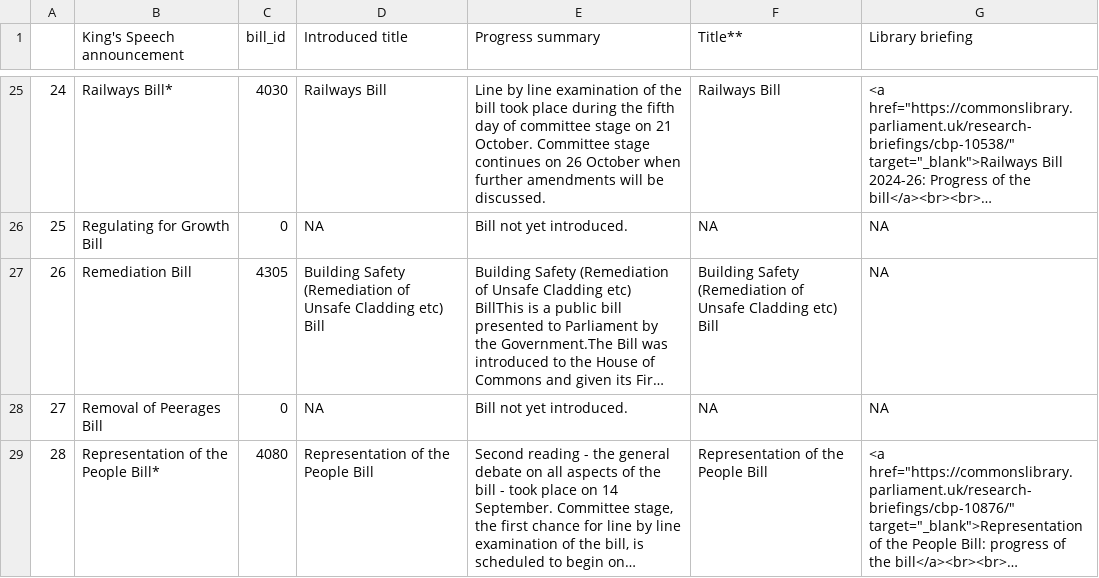
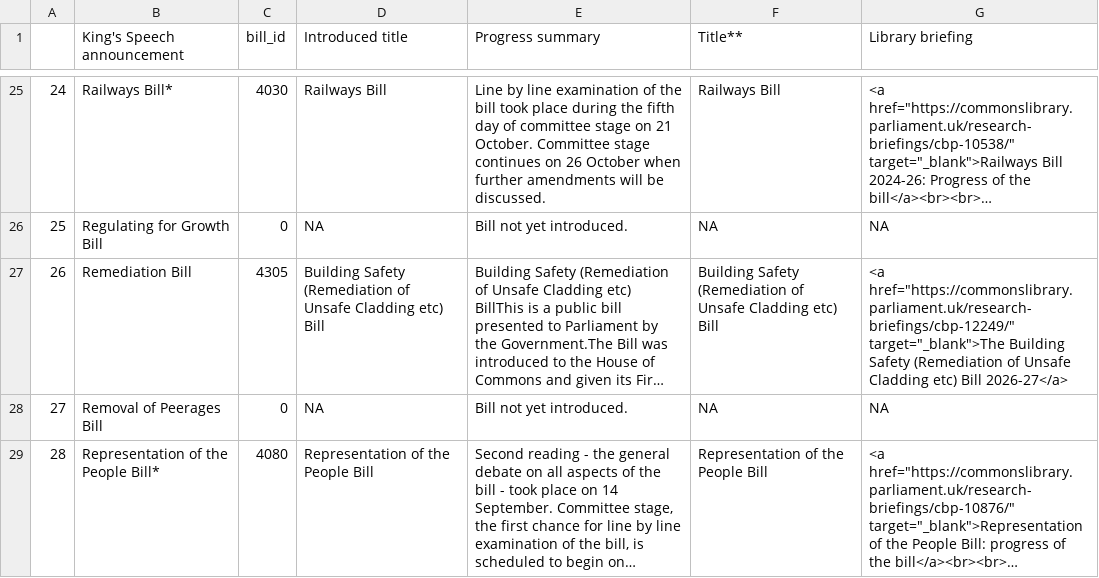
Before and after one commit to leahyc-parliament/kings_speech_bills, a CSV file: app_data/news.csv, drawn as a sheet; only a part is shown, gaps mark what is left out; long unchanged cells end in …; the diff names each change by its address in the sheet, - before the commit and + after, or states it on an @@ line.

Commit message:
Add kings_speech_data_fetch.R output csvs

```diff
--- a/app_data/news.csv
+++ b/app_data/news.csv
-G27 (Library briefing): NA
+G27 (Library briefing): <a href="https://commonslibrary.parliament.uk/research-briefings/cbp-12249/" target="_blank">The Building Safety (Remediation of Unsafe Cladding etc) Bill 2026-27</a>
```
Also changed, not shown: app_data/download_file.csv.
